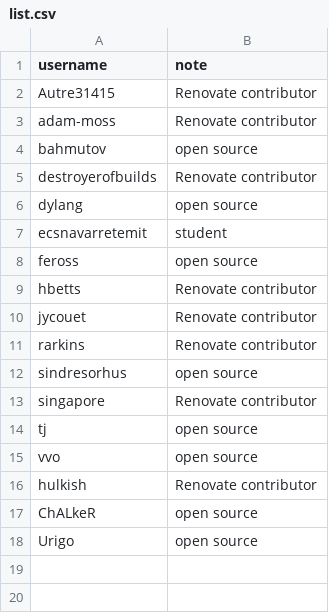
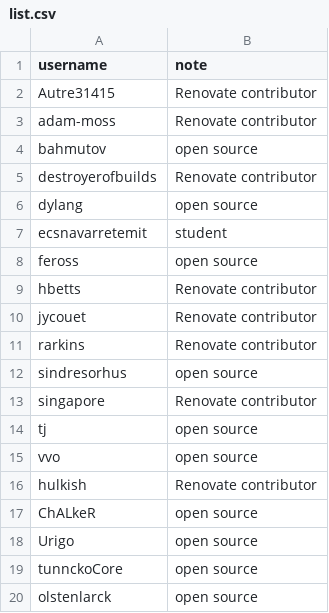
Before and after one commit to sambryo/free, a CSV file: list.csv, drawn as a sheet; the diff names each change by its address in the sheet, - before the commit and + after, or states it on an @@ line.

Commit message:
Add olstenlarck (#5)

```diff
--- a/list.csv
+++ b/list.csv
+row 19: tunnckoCore | open source
+row 20: olstenlarck | open source
```
